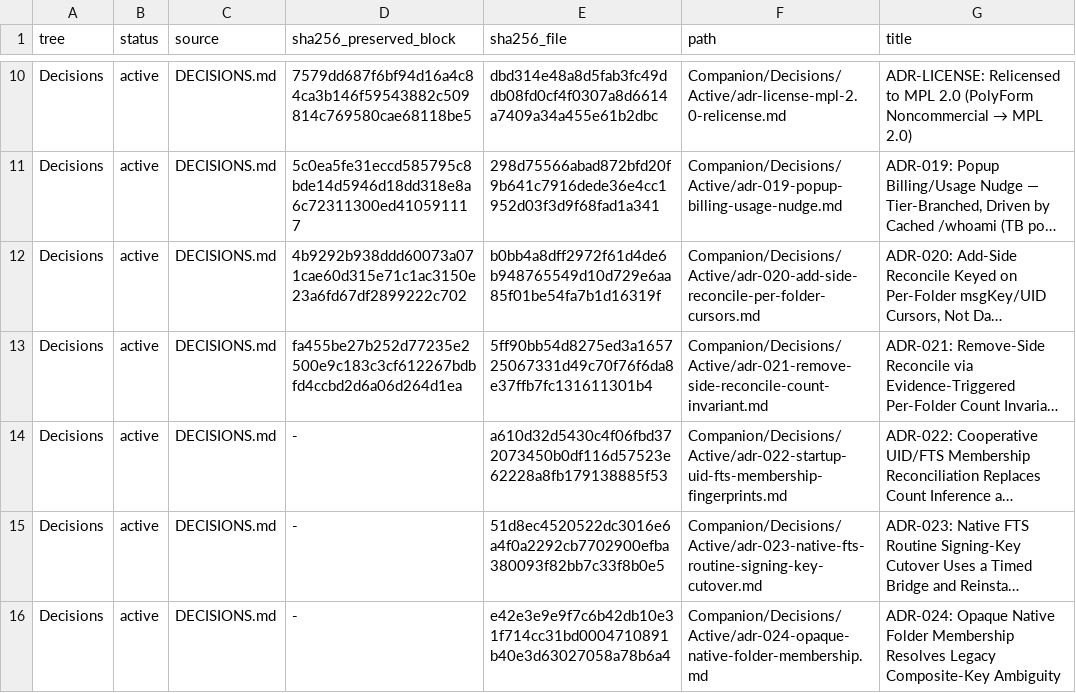
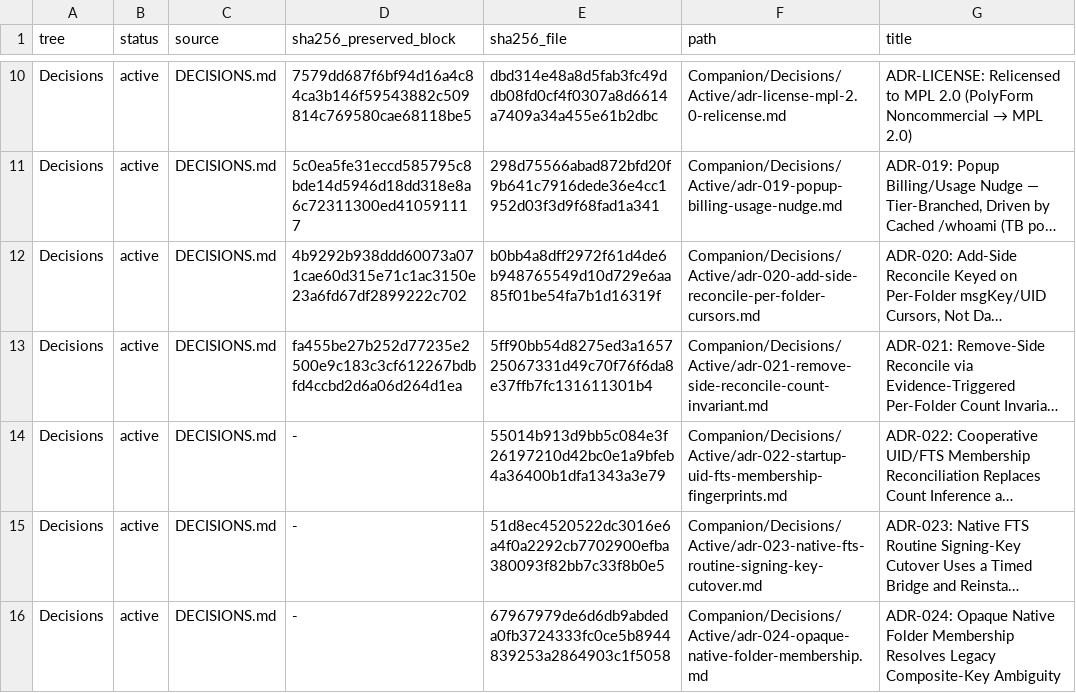
Before and after one commit to TabMail/tabmail-thunderbird, a TSV file: Companion/Decisions/manifest.tsv, drawn as a sheet; only a part is shown, gaps mark what is left out; long unchanged cells end in …; the diff names each change by its address in the sheet, - before the commit and + after, or states it on an @@ line.

```diff
--- a/Companion/Decisions/manifest.tsv
+++ b/Companion/Decisions/manifest.tsv
-E14 (sha256_file): a610d32d5430c4f06fbd372073450b0df116d57523e62228a8fb179138885f53
+E14 (sha256_file): 55014b913d9bb5c084e3f26197210d42bc0e1a9bfeb4a36400b1dfa1343a3e79
-E16 (sha256_file): e42e3e9e9f7c6b42db10e31f714cc31bd0004710891b40e3d63027058a78b6a4
+E16 (sha256_file): 67967979de6d6db9abdeda0fb3724333fc0ce5b8944839253a2864903c1f5058
```
Also changed, not shown: 4 other files.
